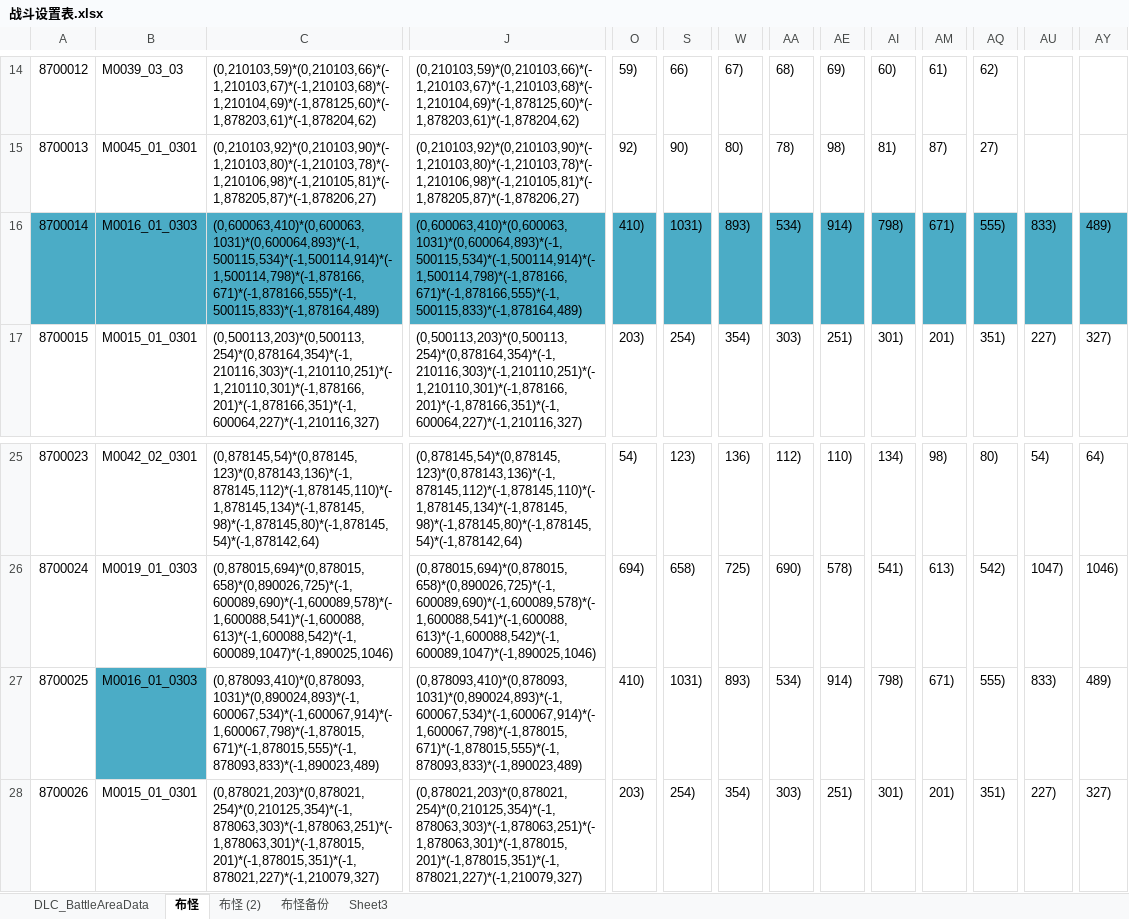
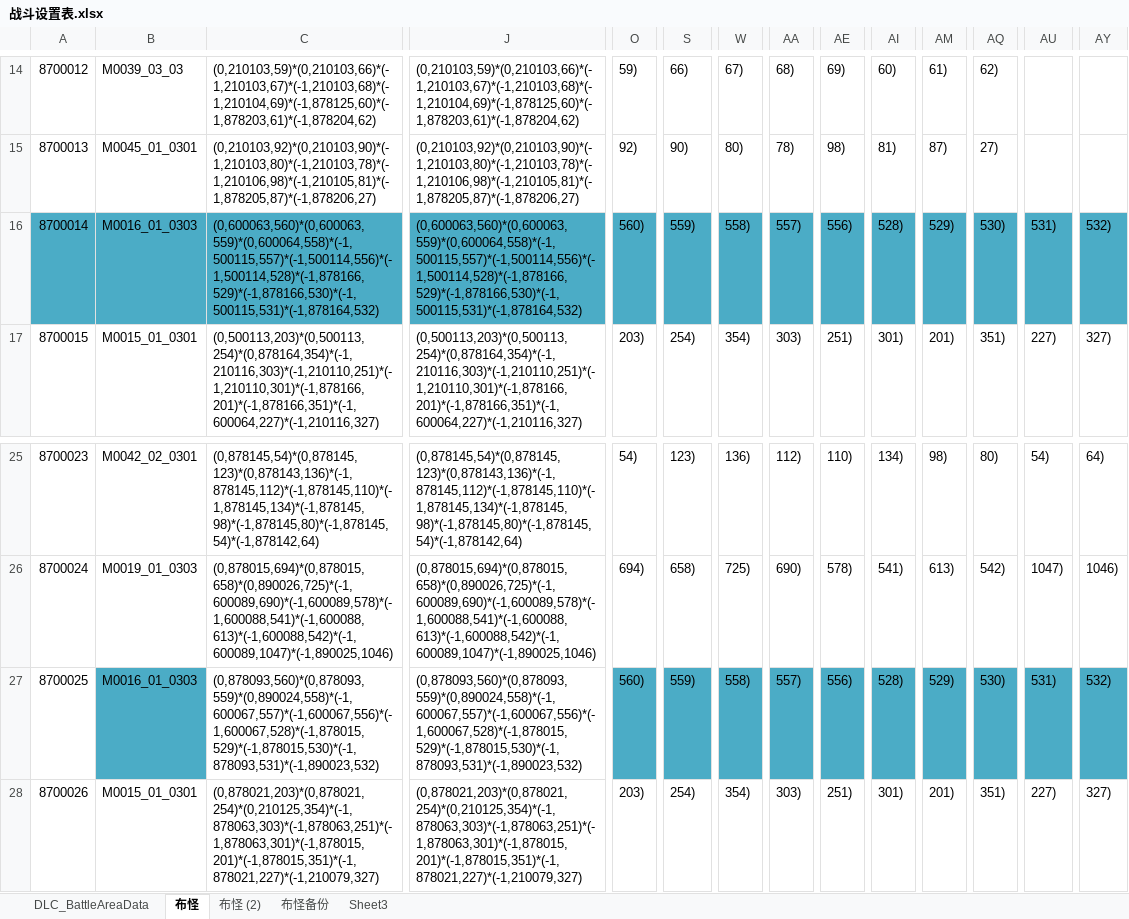
Before and after one commit to xiaozhuzzz/XiakePreMod, an Excel workbook: Excel文件/xiakeqian/战斗设置表.xlsx, sheet 布怪, drawn as a sheet; only a part is shown, gaps mark what is left out; values as stored, in another font and other column widths than the file's, no borders; conditional formats not drawn; the diff names each change by its address in the sheet, - before the commit and + after, or states it on an @@ line.

```diff
--- a/Excel文件/xiakeqian/战斗设置表.xlsx (sheet 布怪)
+++ b/Excel文件/xiakeqian/战斗设置表.xlsx (sheet 布怪)
-C16: (0,600063,410)*(0,600063,1031)*(0,600064,893)*(-1,500115,534)*(-1,500114,914)*(-1,500114,798)*(-1,878166,671)*(-1,878166,555)*(-1,500115,833)*(-1,878164,489)
+C16: (0,600063,560)*(0,600063,559)*(0,600064,558)*(-1,500115,557)*(-1,500114,556)*(-1,500114,528)*(-1,878166,529)*(-1,878166,530)*(-1,500115,531)*(-1,878164,532)
-J16: (0,600063,410)*(0,600063,1031)*(0,600064,893)*(-1,500115,534)*(-1,500114,914)*(-1,500114,798)*(-1,878166,671)*(-1,878166,555)*(-1,500115,833)*(-1,878164,489)
+J16: (0,600063,560)*(0,600063,559)*(0,600064,558)*(-1,500115,557)*(-1,500114,556)*(-1,500114,528)*(-1,878166,529)*(-1,878166,530)*(-1,500115,531)*(-1,878164,532)
-O16: 410)
+O16: 560)
-S16: 1031)
+S16: 559)
-W16: 893)
+W16: 558)
-AA16: 534)
+AA16: 557)
-AE16: 914)
+AE16: 556)
-AI16: 798)
+AI16: 528)
-AM16: 671)
+AM16: 529)
-AQ16: 555)
+AQ16: 530)
-AU16: 833)
+AU16: 531)
-AY16: 489)
+AY16: 532)
-C27: (0,878093,410)*(0,878093,1031)*(0,890024,893)*(-1,600067,534)*(-1,600067,914)*(-1,600067,798)*(-1,878015,671)*(-1,878015,555)*(-1,878093,833)*(-1,890023,489)
+C27: (0,878093,560)*(0,878093,559)*(0,890024,558)*(-1,600067,557)*(-1,600067,556)*(-1,600067,528)*(-1,878015,529)*(-1,878015,530)*(-1,878093,531)*(-1,890023,532)
-J27: (0,878093,410)*(0,878093,1031)*(0,890024,893)*(-1,600067,534)*(-1,600067,914)*(-1,600067,798)*(-1,878015,671)*(-1,878015,555)*(-1,878093,833)*(-1,890023,489)
+J27: (0,878093,560)*(0,878093,559)*(0,890024,558)*(-1,600067,557)*(-1,600067,556)*(-1,600067,528)*(-1,878015,529)*(-1,878015,530)*(-1,878093,531)*(-1,890023,532)
-O27: 410)
+O27: 560)
-O27 fill: none
+O27 fill: #4BACC6
-S27: 1031)
+S27: 559)
-S27 fill: none
+S27 fill: #4BACC6
-W27: 893)
+W27: 558)
-W27 fill: none
+W27 fill: #4BACC6
-AA27: 534)
+AA27: 557)
-AA27 fill: none
+AA27 fill: #4BACC6
-AE27: 914)
+AE27: 556)
-AE27 fill: none
+AE27 fill: #4BACC6
-AI27: 798)
+AI27: 528)
-AI27 fill: none
+AI27 fill: #4BACC6
-AM27: 671)
+AM27: 529)
-AM27 fill: none
+AM27 fill: #4BACC6
-AQ27: 555)
+AQ27: 530)
-AQ27 fill: none
+AQ27 fill: #4BACC6
-AU27: 833)
+AU27: 531)
-AU27 fill: none
+AU27 fill: #4BACC6
-AY27: 489)
+AY27: 532)
-AY27 fill: none
+AY27 fill: #4BACC6
```
Also changed, not shown: sheet DLC_BattleAreaData, 3 other files.
